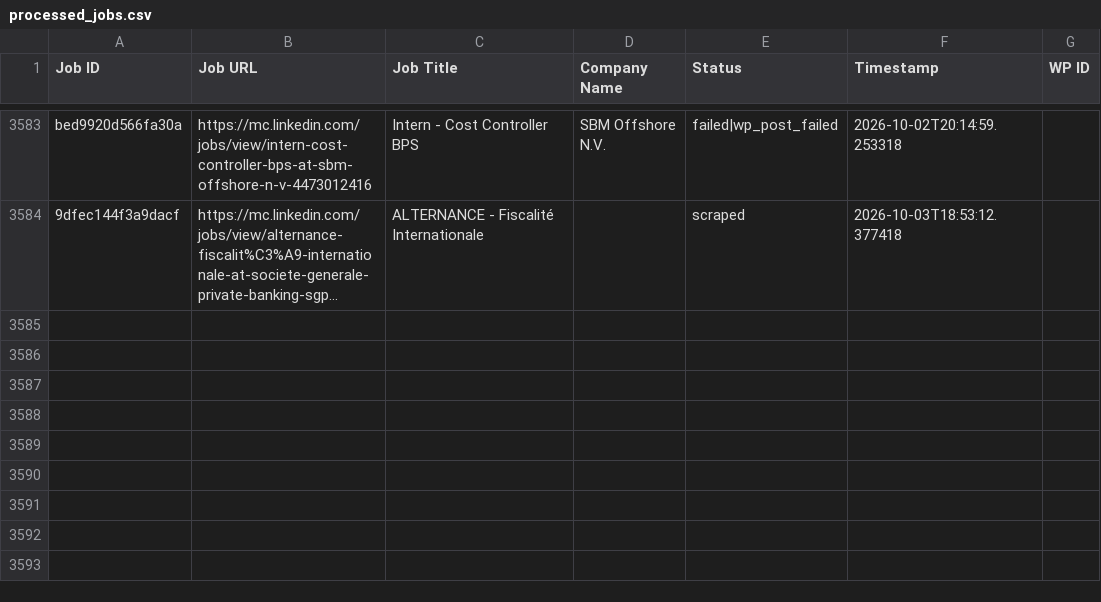
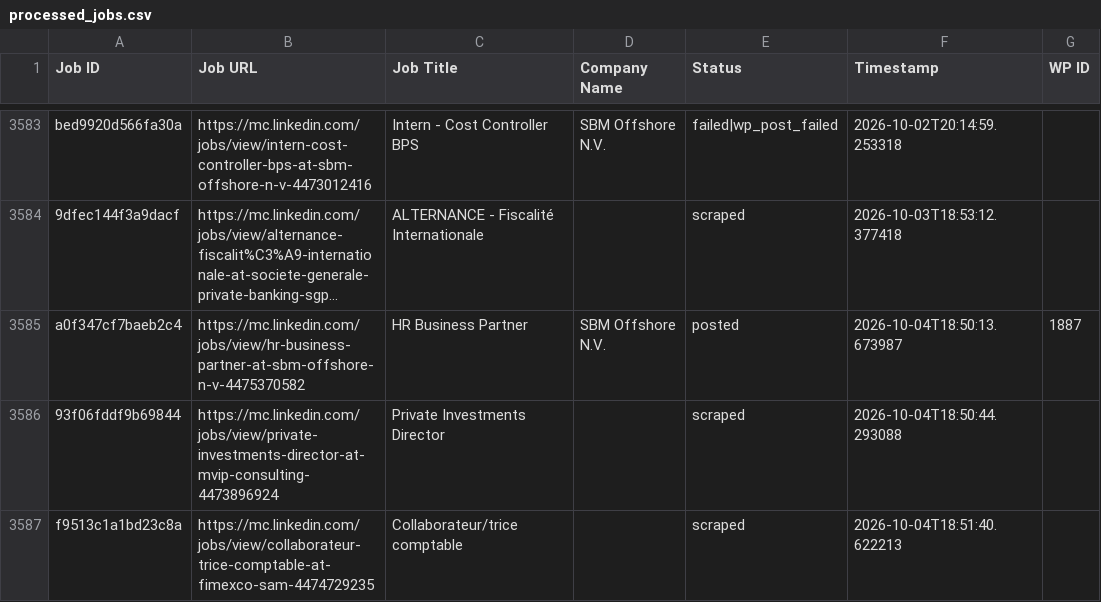
Before and after one commit to vindoky/mc, a CSV file: processed_jobs.csv, drawn as a sheet; only a part is shown, gaps mark what is left out; long unchanged cells end in …; the diff names each change by its address in the sheet, - before the commit and + after, or states it on an @@ line.

```diff
--- a/processed_jobs.csv
+++ b/processed_jobs.csv
+row 3585: a0f347cf7baeb2c4 | https://mc.linkedin.com/jobs/view/hr-business-partner-at-sbm-offshore-n-v-4475370582 | HR Business Partner | SBM Offshore N.V. | posted | 2026-10-04T18:50:13.673987 | 1887
+row 3586: 93f06fddf9b69844 | https://mc.linkedin.com/jobs/view/private-investments-director-at-mvip-consulting-4473896924 | Private Investments Director |  | scraped | 2026-10-04T18:50:44.293088
+row 3587: f9513c1a1bd23c8a | https://mc.linkedin.com/jobs/view/collaborateur-trice-comptable-at-fimexco-sam-4474729235 | Collaborateur/trice comptable |  | scraped | 2026-10-04T18:51:40.622213
```
